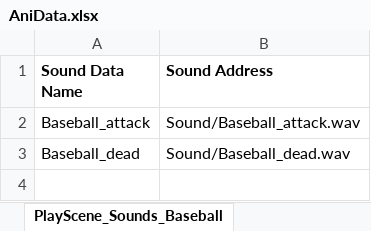
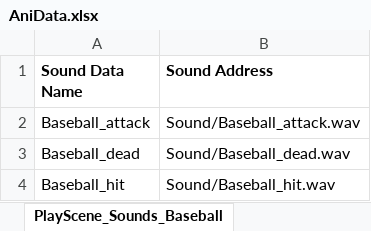
Before and after one commit to rlaxodn0215/Class, an Excel workbook: 4. WindowAPI/Ninja_Baseball_Batman_Project/AniData/AniData.xlsx, sheet PlayScene_Sounds_Baseball, drawn as a sheet; values as stored, in another font and other column widths than the file's, no borders; the diff names each change by its address in the sheet, - before the commit and + after, or states it on an @@ line.

```diff
--- a/4. WindowAPI/Ninja_Baseball_Batman_Project/AniData/AniData.xlsx (sheet PlayScene_Sounds_Baseball)
+++ b/4. WindowAPI/Ninja_Baseball_Batman_Project/AniData/AniData.xlsx (sheet PlayScene_Sounds_Baseball)
+row 4: Baseball_hit | Sound/Baseball_hit.wav
```
Also changed, not shown: sheet PlayScene_Animations_Ryno, sheet PlayScene_Sounds_Ryno, 20 other files.
